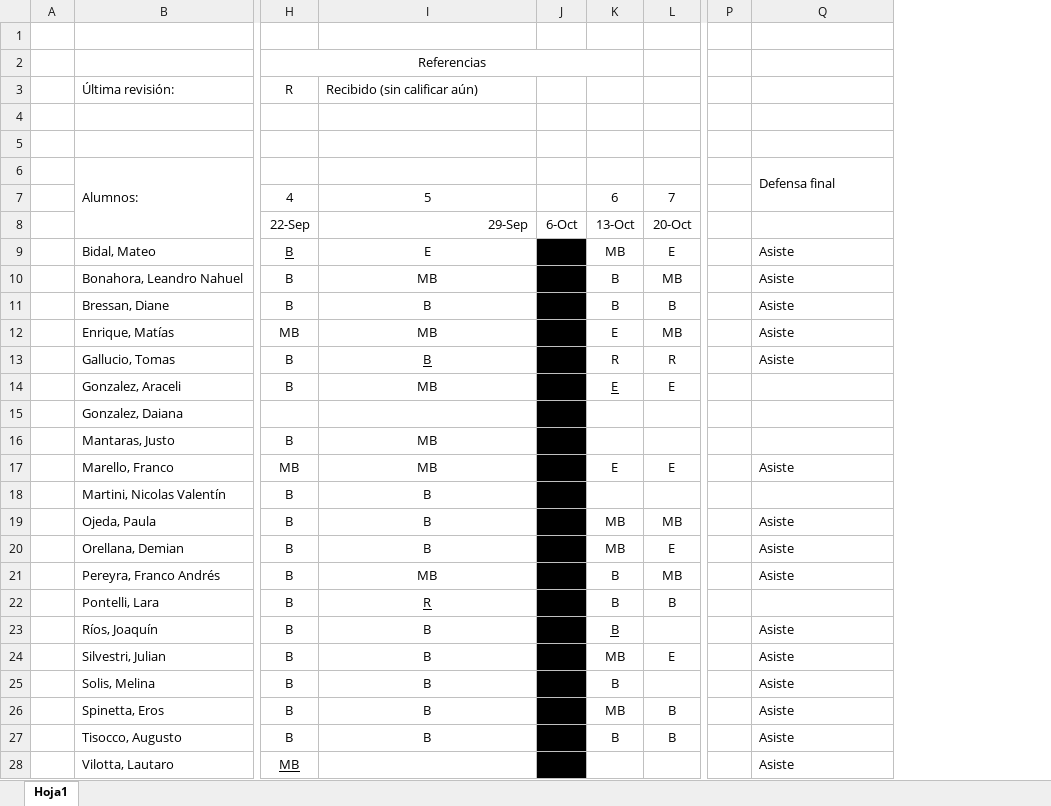
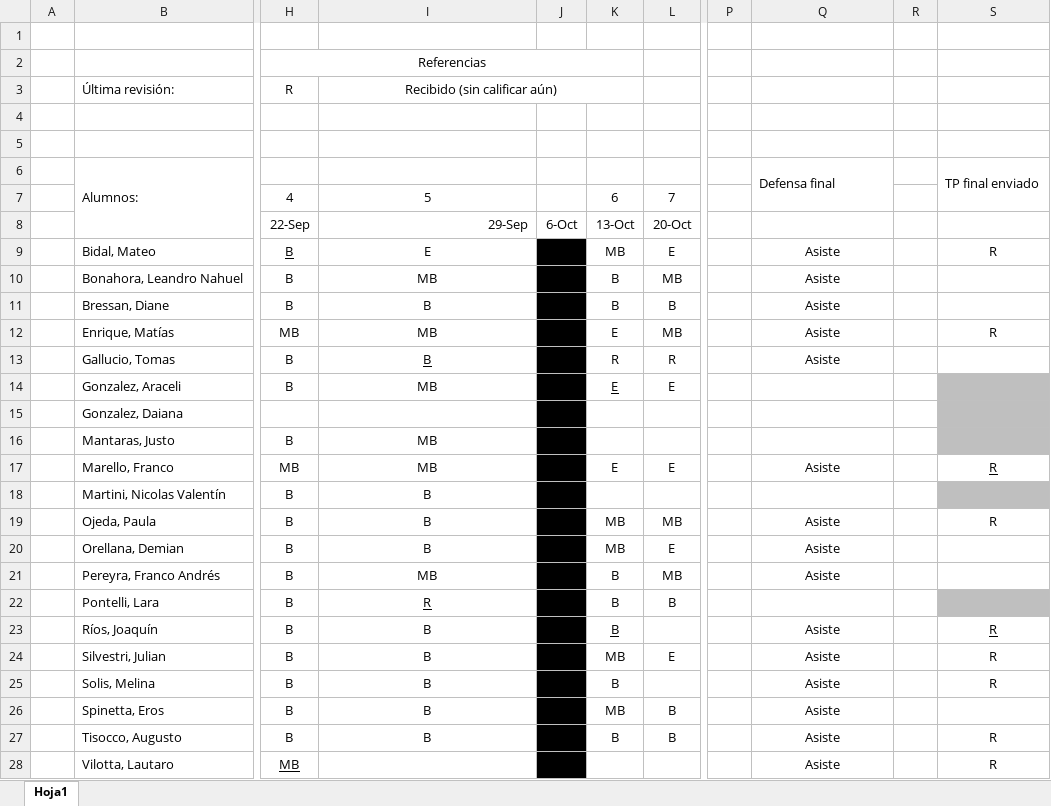
Before and after one commit to franlecam/UNL-Programacion-en-R, an Excel workbook: Listado de prácticas.xlsx, sheet Hoja1, drawn as a sheet; only a part is shown, gaps mark what is left out; values as stored, in another font and other column widths than the file's, no borders; conditional formats not drawn; the diff names each change by its address in the sheet, - before the commit and + after, or states it on an @@ line.

Commit message:
Update Listado de prácticas.xlsx

```diff
--- a/Listado de prácticas.xlsx (sheet Hoja1)
+++ b/Listado de prácticas.xlsx (sheet Hoja1)
+column R, empty
+column S, rows 6-28: TP final enviado |  |  | R |  |  | R |  |  |  |  | R |  | R |  |  |  | R | R | R |  | R | R
-I3 alignment: left
+I3 alignment: center
+I3:K3 merged
-Q9:Q13 alignment: left
+Q9:Q13 alignment: center
-Q17 alignment: left
+Q17 alignment: center
-Q19:Q21 alignment: left
+Q19:Q21 alignment: center
-Q23:Q28 alignment: left
+Q23:Q28 alignment: center
```
